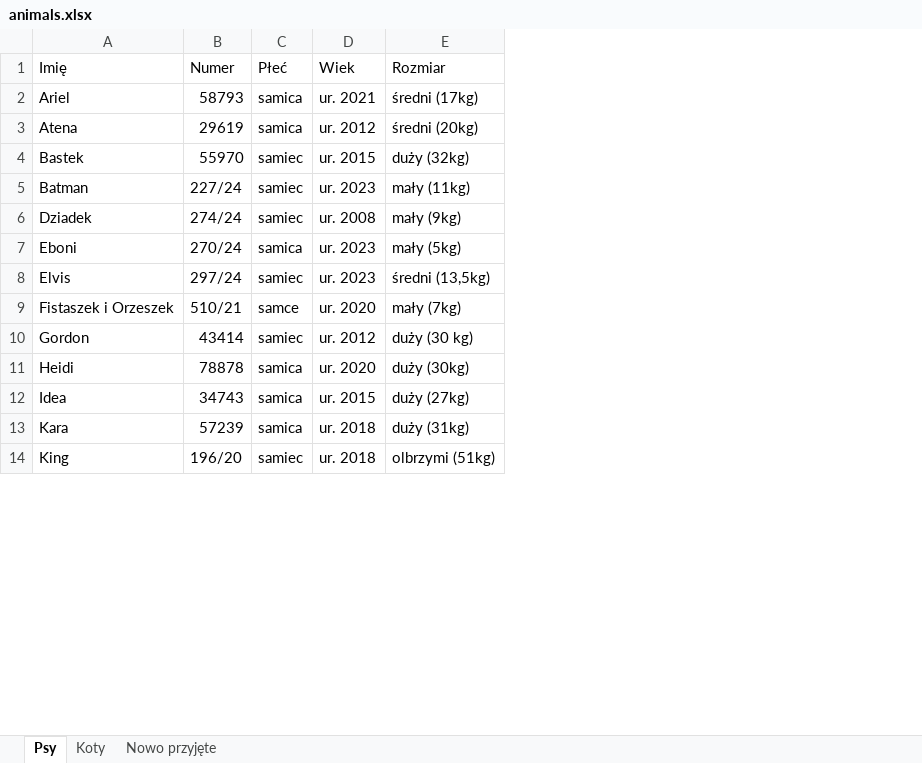
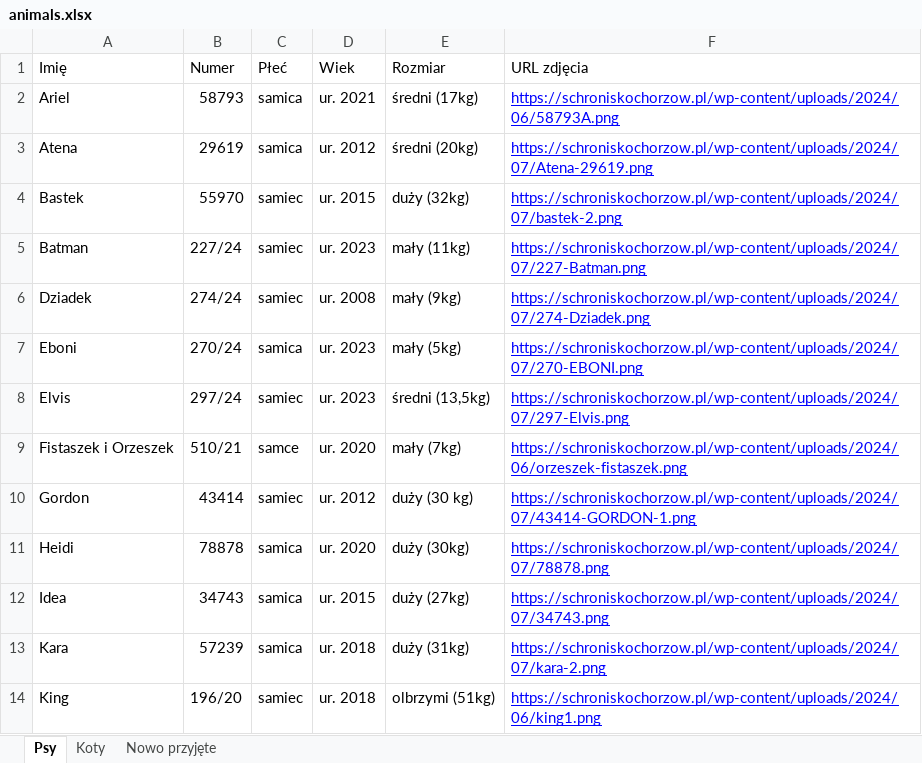
Before and after one commit to PiotrZ1990/AnimalShelterParser, an Excel workbook: animals.xlsx, sheet Psy, drawn as a sheet; only a part is shown; values as stored, in another font and other column widths than the file's, no borders; the diff names each change by its address in the sheet, - before the commit and + after, or states it on an @@ line.

```diff
--- a/animals.xlsx (sheet Psy)
+++ b/animals.xlsx (sheet Psy)
+column F (URL zdjęcia), rows 2-14: https://schroniskochorzow.pl/wp-content/uploads/2024/06/58793A.png | https://schroniskochorzow.pl/wp-content/uploads/2024/07/Atena-29619.png | https://schroniskochorzow.pl/wp-content/uploads/2024/07/bastek-2.png | https://schroniskochorzow.pl/wp-content/uploads/2024/07/227-Batman.png | https://schroniskochorzow.pl/wp-content/uploads/2024/07/274-Dziadek.png | https://schroniskochorzow.pl/wp-content/uploads/2024/07/270-EBONI.png | https://schroniskochorzow.pl/wp-content/uploads/2024/07/297-Elvis.png | https://schroniskochorzow.pl/wp-content/uploads/2024/06/orzeszek-fistaszek.png | https://schroniskochorzow.pl/wp-content/uploads/2024/07/43414-GORDON-1.png | https://schroniskochorzow.pl/wp-content/uploads/2024/07/78878.png | https://schroniskochorzow.pl/wp-content/uploads/2024/07/34743.png | https://schroniskochorzow.pl/wp-content/uploads/2024/07/kara-2.png | https://schroniskochorzow.pl/wp-content/uploads/2024/06/king1.png
```
Also changed, not shown: sheet Koty, sheet Nowo przyjęte, 2 other files.
